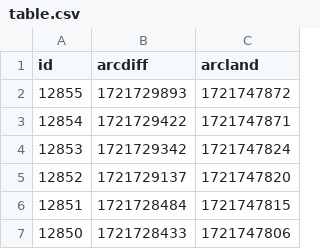
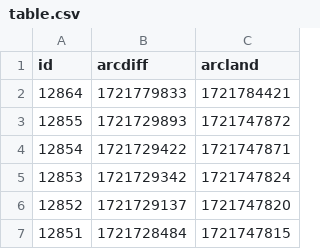
Before and after one commit to atulsmadhugiri/comm-review-velocity, a CSV file: table.csv, drawn as a sheet; only a part is shown; the shorter side is filled out with more unchanged rows; the diff names each change by its address in the sheet, - before the commit and + after, or states it on an @@ line.

```diff
--- a/table.csv
+++ b/table.csv
+row 2: 12864 | 1721779833 | 1721784421
```
Also changed, not shown: 1 other file.
